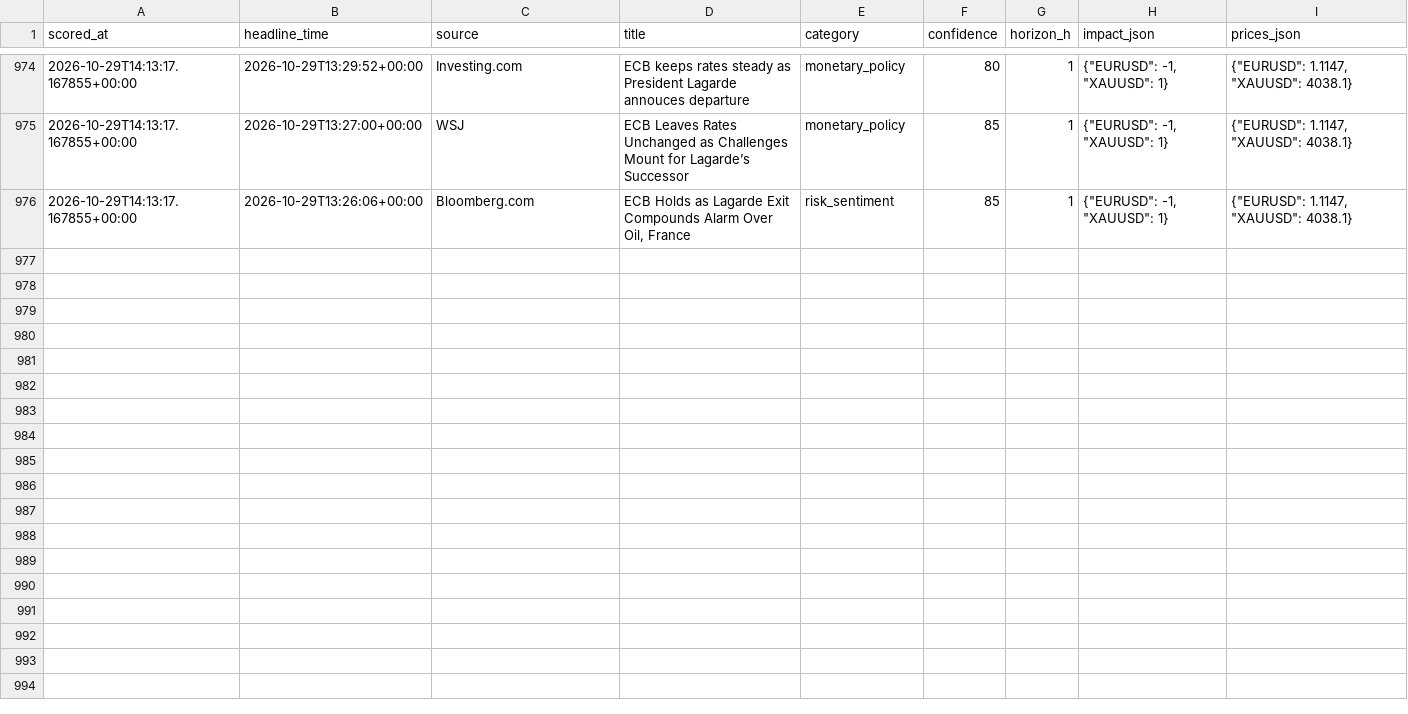
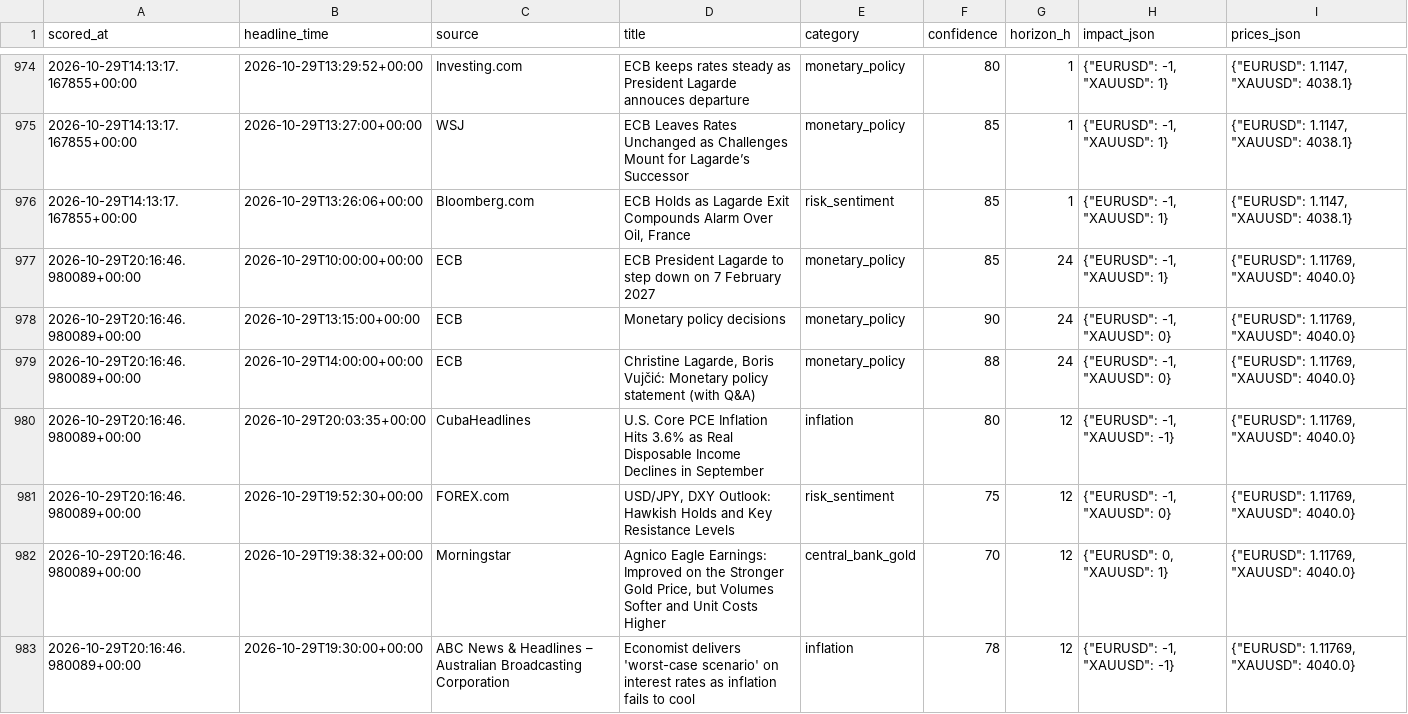
Before and after one commit to sobhansbp/Trade-, a CSV file: journal/news_scores.csv, drawn as a sheet; only a part is shown, gaps mark what is left out; the diff covers the shown part only; the diff names each change by its address in the sheet, - before the commit and + after, or states it on an @@ line.

```diff
--- a/journal/news_scores.csv
+++ b/journal/news_scores.csv
+row 977: 2026-10-29T20:16:46.980089+00:00 | 2026-10-29T10:00:00+00:00 | ECB | ECB President Lagarde to step down on 7 February 2027 | monetary_policy | 85 | 24 | {"EURUSD": -1, "XAUUSD": 1} | {"EURUSD": 1.11769, "XAUUSD": 4040.0}
+row 978: 2026-10-29T20:16:46.980089+00:00 | 2026-10-29T13:15:00+00:00 | ECB | Monetary policy decisions | monetary_policy | 90 | 24 | {"EURUSD": -1, "XAUUSD": 0} | {"EURUSD": 1.11769, "XAUUSD": 4040.0}
+row 979: 2026-10-29T20:16:46.980089+00:00 | 2026-10-29T14:00:00+00:00 | ECB | Christine Lagarde, Boris Vujčić: Monetary policy statement (with Q&A) | monetary_policy | 88 | 24 | {"EURUSD": -1, "XAUUSD": 0} | {"EURUSD": 1.11769, "XAUUSD": 4040.0}
+row 980: 2026-10-29T20:16:46.980089+00:00 | 2026-10-29T20:03:35+00:00 | CubaHeadlines | U.S. Core PCE Inflation Hits 3.6% as Real Disposable Income Declines in September | inflation | 80 | 12 | {"EURUSD": -1, "XAUUSD": -1} | {"EURUSD": 1.11769, "XAUUSD": 4040.0}
+row 981: 2026-10-29T20:16:46.980089+00:00 | 2026-10-29T19:52:30+00:00 | FOREX.com | USD/JPY, DXY Outlook: Hawkish Holds and Key Resistance Levels | risk_sentiment | 75 | 12 | {"EURUSD": -1, "XAUUSD": 0} | {"EURUSD": 1.11769, "XAUUSD": 4040.0}
+row 982: 2026-10-29T20:16:46.980089+00:00 | 2026-10-29T19:38:32+00:00 | Morningstar | Agnico Eagle Earnings: Improved on the Stronger Gold Price, but Volumes Softer and Unit Costs Higher | central_bank_gold | 70 | 12 | {"EURUSD": 0, "XAUUSD": 1} | {"EURUSD": 1.11769, "XAUUSD": 4040.0}
+row 983: 2026-10-29T20:16:46.980089+00:00 | 2026-10-29T19:30:00+00:00 | ABC News & Headlines – Australian Broadcasting Corporation | Economist delivers 'worst-case scenario' on interest rates as inflation fails to cool | inflation | 78 | 12 | {"EURUSD": -1, "XAUUSD": -1} | {"EURUSD": 1.11769, "XAUUSD": 4040.0}
```
Also changed, not shown: 7 added rows elsewhere in this file, journal/forward_tests.csv, journal/paper_equity.csv, 4 other files.
